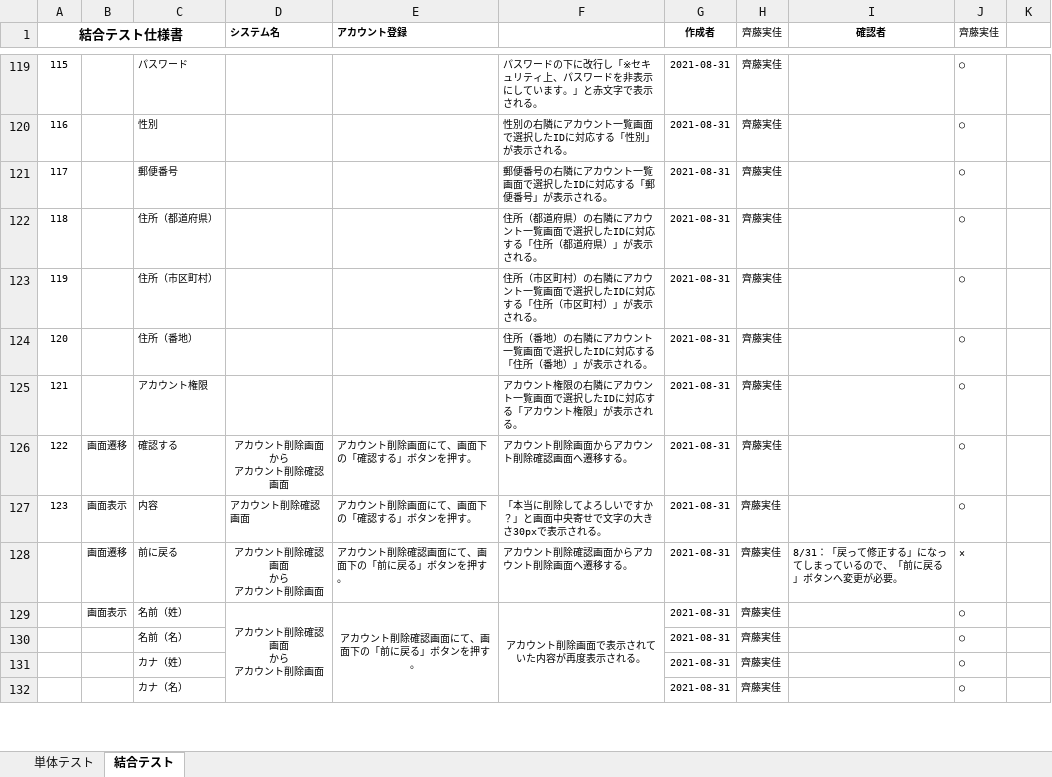
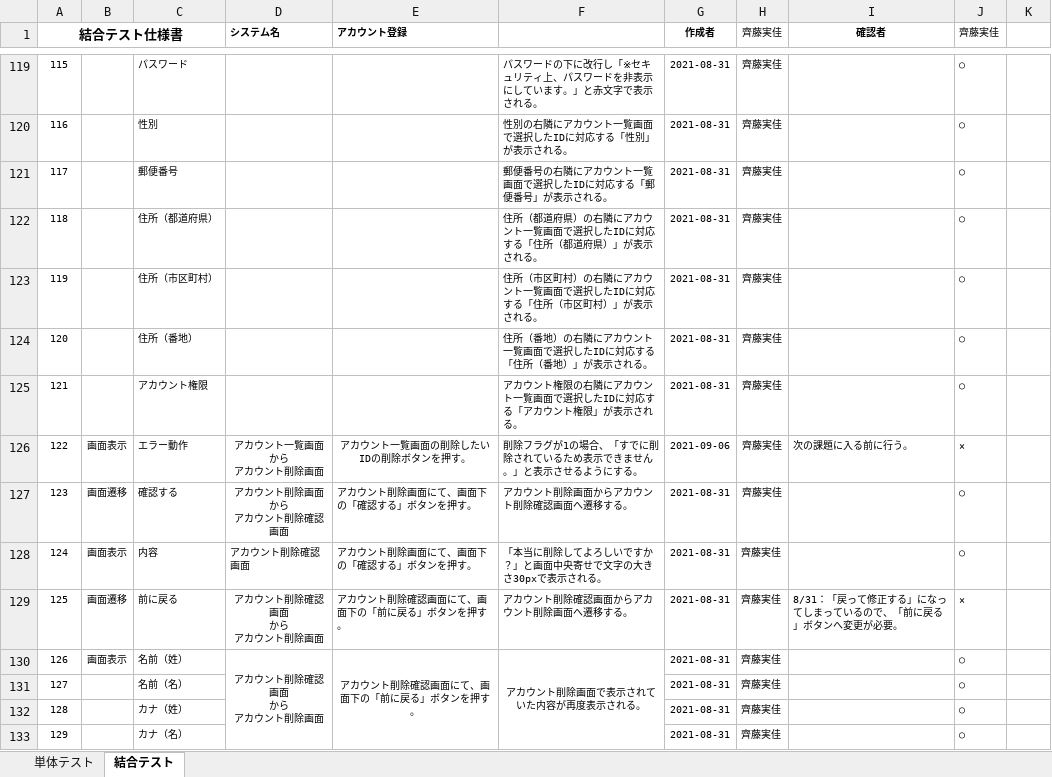
Before and after one commit to test-saitomini/7-Programming-exercises, an Excel workbook: testcase_account_ver3.xlsx, sheet 結合テスト, drawn as a sheet; only a part is shown, gaps mark what is left out; values as stored, in another font and other column widths than the file's, no borders; addresses are those after the commit; ↵ is a line break in a cell; the diff covers the shown part only; the diff names each change by its address in the sheet, - before the commit and + after, or states it on an @@ line.

```diff
--- a/testcase_account_ver3.xlsx (sheet 結合テスト)
+++ b/testcase_account_ver3.xlsx (sheet 結合テスト)
+row 126: 122 | 画面表示 | エラー動作 | アカウント一覧画面 ↵ から ↵ アカウント削除画面 | アカウント一覧画面の削除したいIDの削除ボタンを押す。 | 削除フラグが1の場合、「すでに削除されているため表示できません。」と表示させるようにする。 | 2021-09-06 | 齊藤実佳 | 次の課題に入る前に行う。 | ×
@@ column A (結合テスト仕様書) renumbered from row 127 down @@
```
Also changed, not shown: 1 added row and 8 edited cells elsewhere in this sheet.
